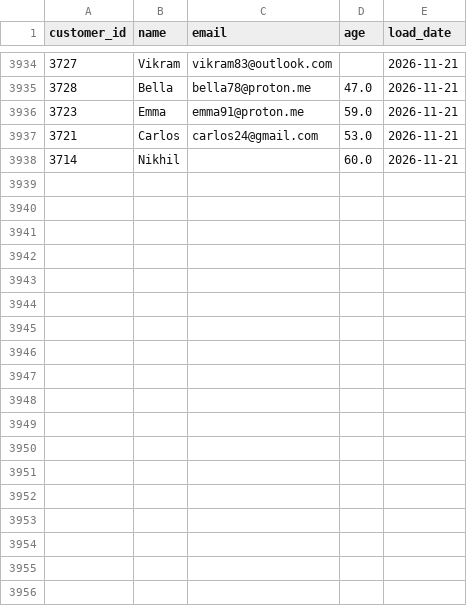
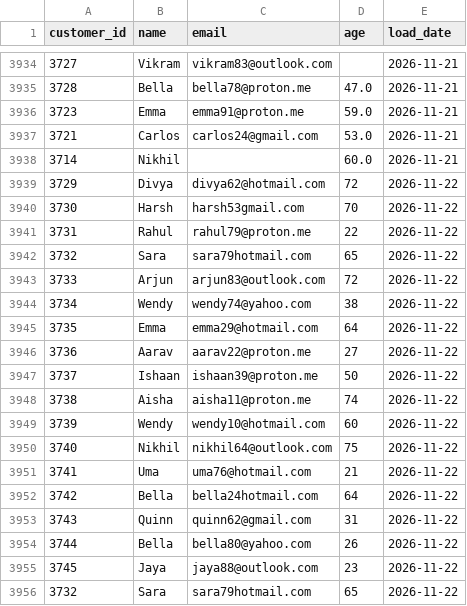
Before and after one commit to darshandharu/data-quality-monitoring-dashboard, a CSV file: raw_data/customer_data.csv, drawn as a sheet; only a part is shown, gaps mark what is left out; the diff names each change by its address in the sheet, - before the commit and + after, or states it on an @@ line.

```diff
--- a/raw_data/customer_data.csv
+++ b/raw_data/customer_data.csv
+row 3939: 3729 | Divya | divya62@hotmail.com | 72 | 2026-11-22
+row 3940: 3730 | Harsh | harsh53gmail.com | 70 | 2026-11-22
+row 3941: 3731 | Rahul | rahul79@proton.me | 22 | 2026-11-22
+row 3942: 3732 | Sara | sara79hotmail.com | 65 | 2026-11-22
+row 3943: 3733 | Arjun | arjun83@outlook.com | 72 | 2026-11-22
+row 3944: 3734 | Wendy | wendy74@yahoo.com | 38 | 2026-11-22
+row 3945: 3735 | Emma | emma29@hotmail.com | 64 | 2026-11-22
+row 3946: 3736 | Aarav | aarav22@proton.me | 27 | 2026-11-22
+row 3947: 3737 | Ishaan | ishaan39@proton.me | 50 | 2026-11-22
+row 3948: 3738 | Aisha | aisha11@proton.me | 74 | 2026-11-22
+row 3949: 3739 | Wendy | wendy10@hotmail.com | 60 | 2026-11-22
+row 3950: 3740 | Nikhil | nikhil64@outlook.com | 75 | 2026-11-22
+row 3951: 3741 | Uma | uma76@hotmail.com | 21 | 2026-11-22
+row 3952: 3742 | Bella | bella24hotmail.com | 64 | 2026-11-22
+row 3953: 3743 | Quinn | quinn62@gmail.com | 31 | 2026-11-22
+row 3954: 3744 | Bella | bella80@yahoo.com | 26 | 2026-11-22
+row 3955: 3745 | Jaya | jaya88@outlook.com | 23 | 2026-11-22
+row 3956: 3732 | Sara | sara79hotmail.com | 65 | 2026-11-22
```
Also changed, not shown: 4 other files.
